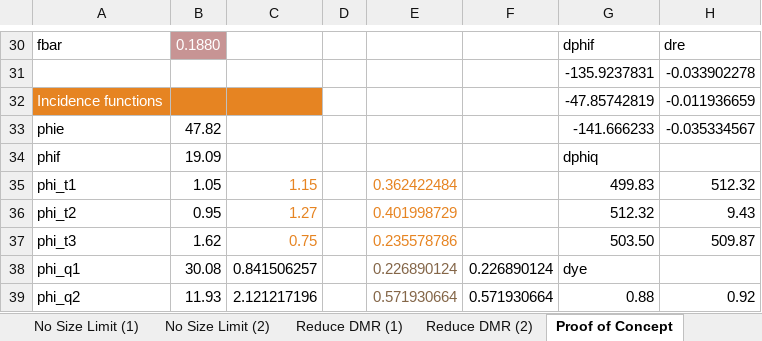
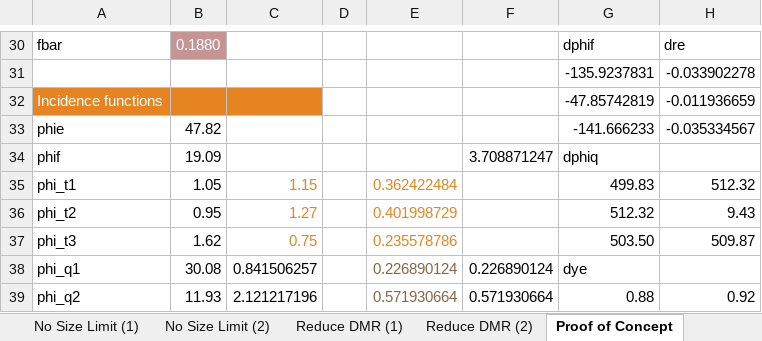
Before and after one commit to smartell/iSCAM, an Excel workbook: src/dashboard/data/harvestPolicy/SPRbasedPSC.xlsx, sheet Proof of Concept, drawn as a sheet; only a part is shown, gaps mark what is left out; values as stored, in another font and other column widths than the file's, no borders; the diff names each change by its address in the sheet, - before the commit and + after, or states it on an @@ line.

```diff
--- a/src/dashboard/data/harvestPolicy/SPRbasedPSC.xlsx (sheet Proof of Concept)
+++ b/src/dashboard/data/harvestPolicy/SPRbasedPSC.xlsx (sheet Proof of Concept)
-F34: (empty)
+F34: 3.708871247
```
Also changed, not shown: charts or pictures, 3 other files.
